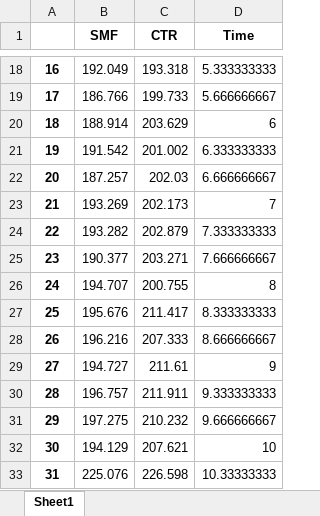
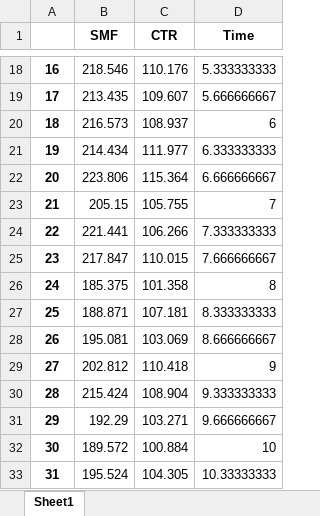
Before and after one commit to Abasaltgithub/MF_Cell_Analysis, an Excel workbook: out.xlsx, sheet Sheet1, drawn as a sheet; only a part is shown, gaps mark what is left out; values as stored, in another font and other column widths than the file's, no borders; the diff covers the shown part only; the diff names each change by its address in the sheet, - before the commit and + after, or states it on an @@ line.

```diff
--- a/out.xlsx (sheet Sheet1)
+++ b/out.xlsx (sheet Sheet1)
-B18 (SMF): 192.049
+B18 (SMF): 218.546
-C18 (CTR): 193.318
+C18 (CTR): 110.176
-B19 (SMF): 186.766
+B19 (SMF): 213.435
-C19 (CTR): 199.733
+C19 (CTR): 109.607
-B20 (SMF): 188.914
+B20 (SMF): 216.573
-C20 (CTR): 203.629
+C20 (CTR): 108.937
-B21 (SMF): 191.542
+B21 (SMF): 214.434
-C21 (CTR): 201.002
+C21 (CTR): 111.977
-B22 (SMF): 187.257
+B22 (SMF): 223.806
-C22 (CTR): 202.03
+C22 (CTR): 115.364
-B23 (SMF): 193.269
+B23 (SMF): 205.15
-C23 (CTR): 202.173
+C23 (CTR): 105.755
-B24 (SMF): 193.282
+B24 (SMF): 221.441
-C24 (CTR): 202.879
+C24 (CTR): 106.266
-B25 (SMF): 190.377
+B25 (SMF): 217.847
-C25 (CTR): 203.271
+C25 (CTR): 110.015
-B26 (SMF): 194.707
+B26 (SMF): 185.375
-C26 (CTR): 200.755
+C26 (CTR): 101.358
-B27 (SMF): 195.676
+B27 (SMF): 188.871
-C27 (CTR): 211.417
+C27 (CTR): 107.181
-B28 (SMF): 196.216
+B28 (SMF): 195.081
-C28 (CTR): 207.333
+C28 (CTR): 103.069
-B29 (SMF): 194.727
+B29 (SMF): 202.812
-C29 (CTR): 211.61
+C29 (CTR): 110.418
-B30 (SMF): 196.757
+B30 (SMF): 215.424
-C30 (CTR): 211.911
+C30 (CTR): 108.904
-B31 (SMF): 197.275
+B31 (SMF): 192.29
-C31 (CTR): 210.232
+C31 (CTR): 103.271
-B32 (SMF): 194.129
+B32 (SMF): 189.572
-C32 (CTR): 207.621
+C32 (CTR): 100.884
-B33 (SMF): 225.076
+B33 (SMF): 195.524
-C33 (CTR): 226.598
+C33 (CTR): 104.305
```
Also changed, not shown: 90 edited cells elsewhere in this sheet, 17 other files.
